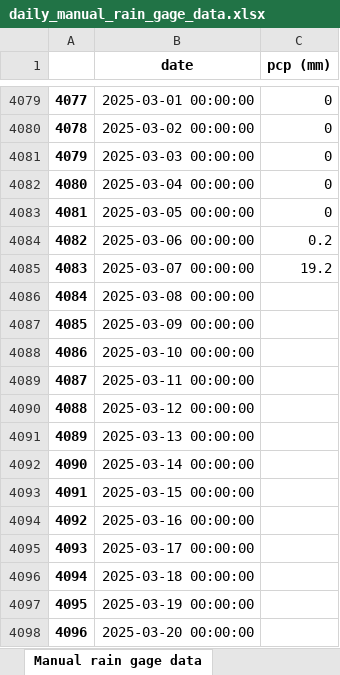
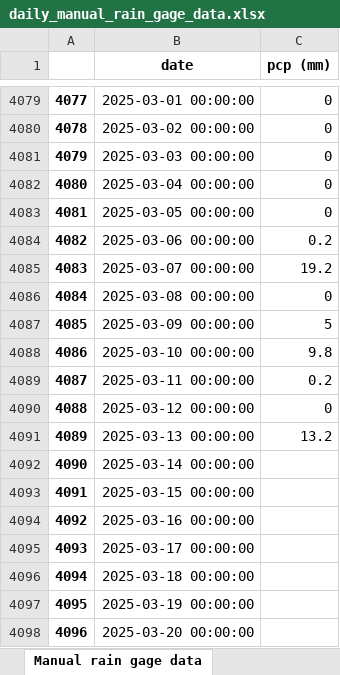
Before and after one commit to idfeiven/app-secar_meteo_data, an Excel workbook: data/daily_manual_rain_gage_data.xlsx, sheet Manual rain gage data, drawn as a sheet; only a part is shown, gaps mark what is left out; values as stored, in another font and other column widths than the file's, no borders; the diff names each change by its address in the sheet, - before the commit and + after, or states it on an @@ line.

```diff
--- a/data/daily_manual_rain_gage_data.xlsx (sheet Manual rain gage data)
+++ b/data/daily_manual_rain_gage_data.xlsx (sheet Manual rain gage data)
-C4086 (pcp (mm)): (empty)
+C4086 (pcp (mm)): 0
-C4087 (pcp (mm)): (empty)
+C4087 (pcp (mm)): 5
-C4088 (pcp (mm)): (empty)
+C4088 (pcp (mm)): 9.8
-C4089 (pcp (mm)): (empty)
+C4089 (pcp (mm)): 0.2
-C4090 (pcp (mm)): (empty)
+C4090 (pcp (mm)): 0
-C4091 (pcp (mm)): (empty)
+C4091 (pcp (mm)): 13.2
```
Also changed, not shown: data/secar_daily_data.xlsx, 1 other file.
